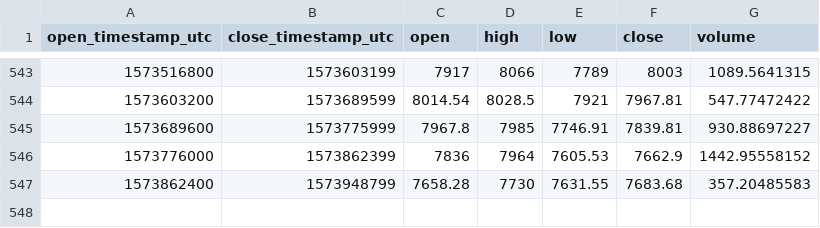
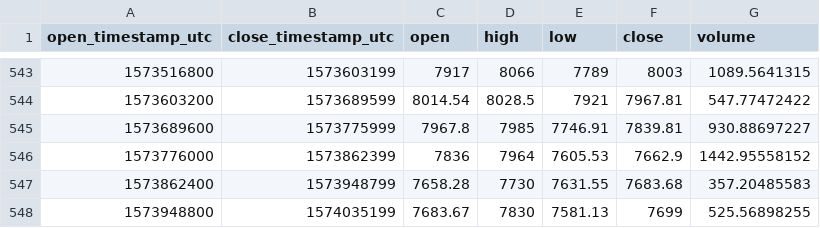
Before and after one commit to cryptobigbro/coinbasepro-BTC-EUR, a CSV file: coinbasepro-BTC-EUR-1d.csv, drawn as a sheet; only a part is shown, gaps mark what is left out.

```diff
--- a/coinbasepro-BTC-EUR-1d.csv
+++ b/coinbasepro-BTC-EUR-1d.csv
@@ -547 +547,2 @@ open_timestamp_utc,close_timestamp_utc,open,high,low,close,volume
 1573862400,1573948799,7658.28,7730,7631.55,7683.68,357.20485583
+1573948800,1574035199,7683.67,7830,7581.13,7699,525.56898255
```
Also changed, not shown: coinbasepro-BTC-EUR-1h.csv.
